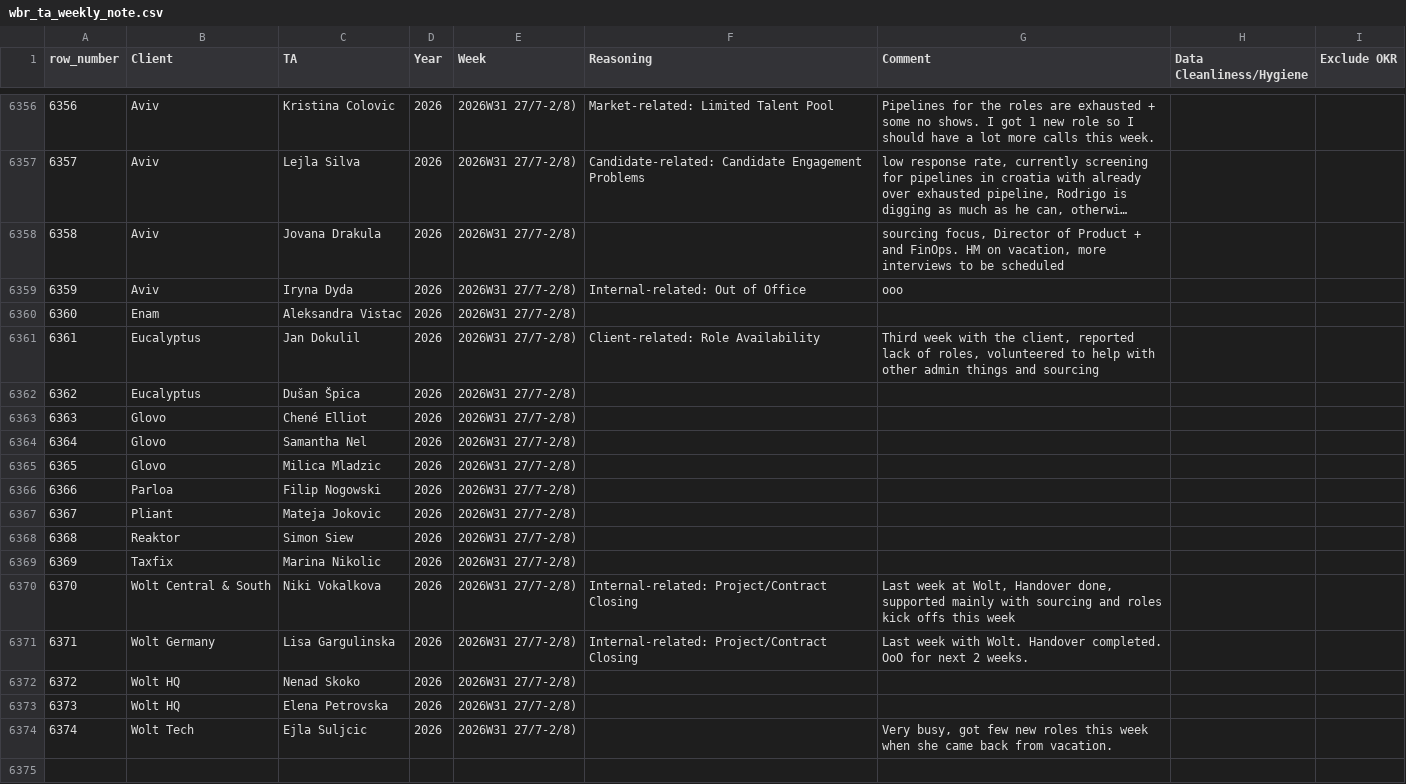
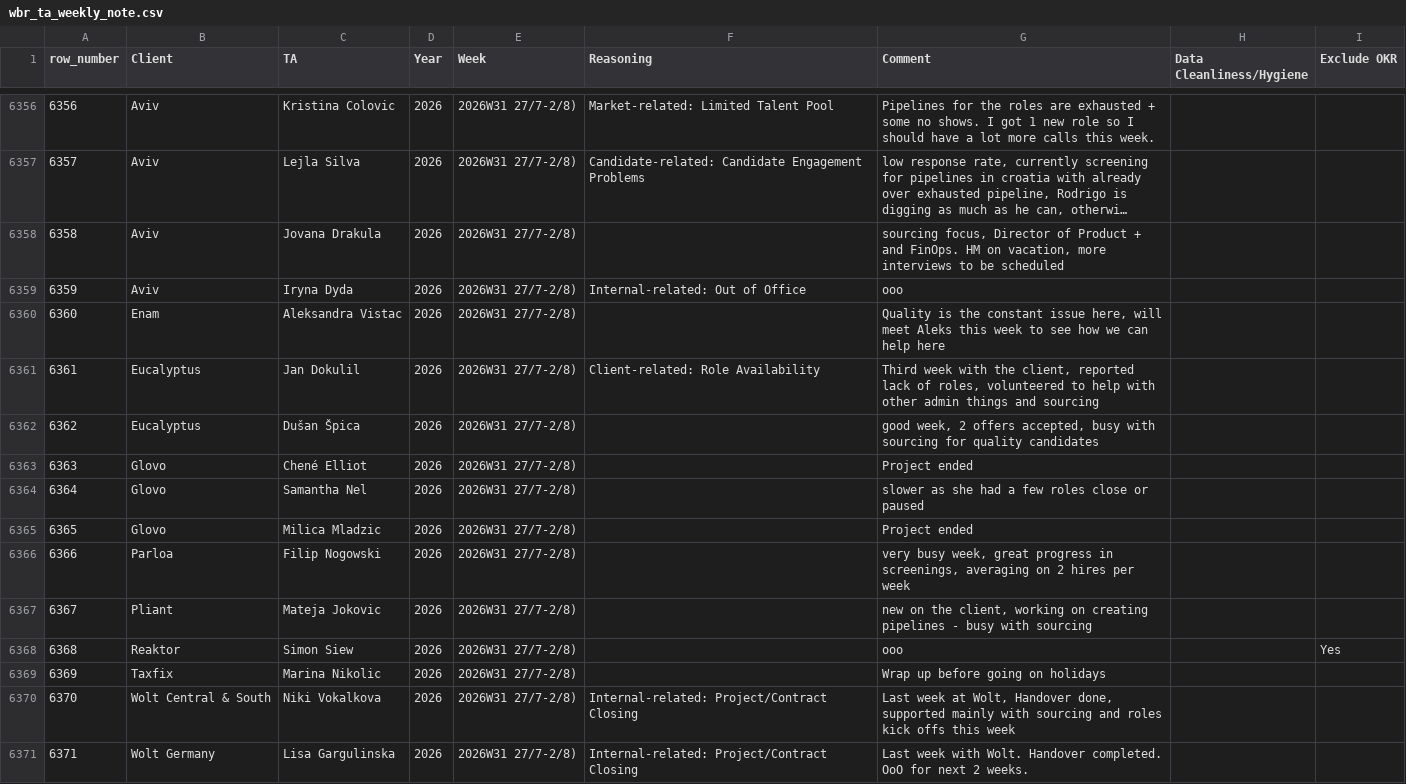
Before and after one commit to bark8922/tribe-recruiting, a CSV file: wbr_static/wbr_ta_weekly_note.csv, drawn as a sheet; only a part is shown, gaps mark what is left out; the shorter side is filled out with more unchanged rows; long unchanged cells end in …; the diff names each change by its address in the sheet, - before the commit and + after, or states it on an @@ line.

Commit message:
chore: sync TA Weekly Note 2026-08-03

```diff
--- a/wbr_static/wbr_ta_weekly_note.csv
+++ b/wbr_static/wbr_ta_weekly_note.csv
-G6360 (Comment): (empty)
+G6360 (Comment): Quality is the constant issue here, will meet Aleks this week to see how we can help here
-G6362 (Comment): (empty)
+G6362 (Comment): good week, 2 offers accepted, busy with sourcing for quality candidates
-G6363 (Comment): (empty)
+G6363 (Comment): Project ended
-G6364 (Comment): (empty)
+G6364 (Comment): slower as she had a few roles close or paused
-G6365 (Comment): (empty)
+G6365 (Comment): Project ended
-G6366 (Comment): (empty)
+G6366 (Comment): very busy week, great progress in screenings, averaging on 2 hires per week
-G6367 (Comment): (empty)
+G6367 (Comment): new on the client, working on creating pipelines - busy with sourcing
-G6368 (Comment): (empty)
+G6368 (Comment): ooo
-I6368 (Exclude OKR): (empty)
+I6368 (Exclude OKR): Yes
-G6369 (Comment): (empty)
+G6369 (Comment): Wrap up before going on holidays
```
